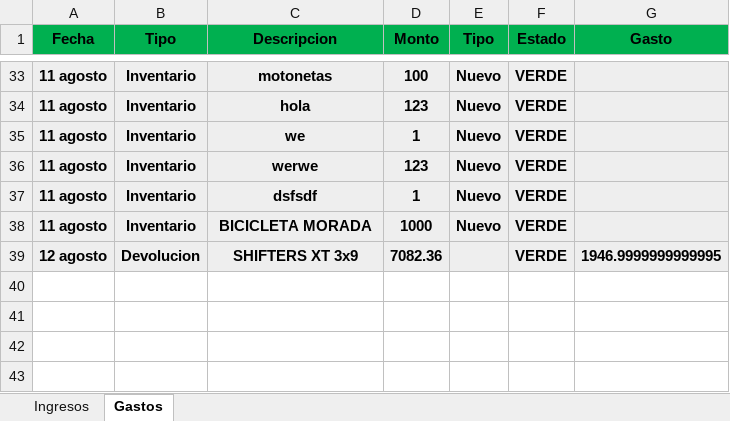
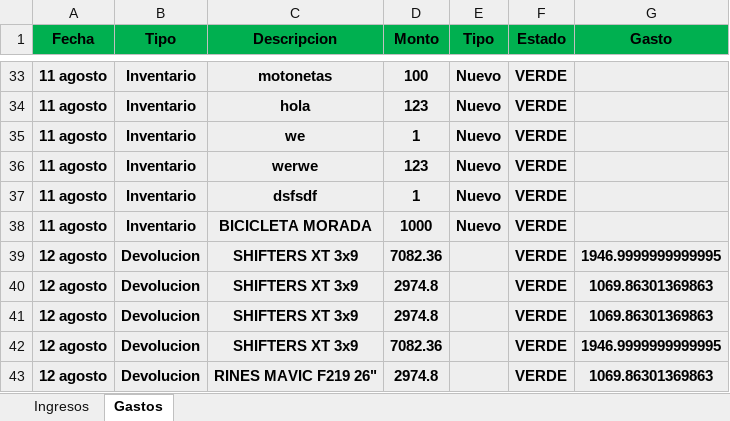
Before and after one commit to Alisbasa/EPIC-MOUNTAIN-SYSTEM, an Excel workbook: JavaApplication19/src/excel/LibrosContables.xlsx, sheet Gastos, drawn as a sheet; only a part is shown, gaps mark what is left out; values as stored, in another font and other column widths than the file's, no borders; the diff names each change by its address in the sheet, - before the commit and + after, or states it on an @@ line.

```diff
--- a/JavaApplication19/src/excel/LibrosContables.xlsx (sheet Gastos)
+++ b/JavaApplication19/src/excel/LibrosContables.xlsx (sheet Gastos)
+row 40: 12 agosto | Devolucion | SHIFTERS XT 3x9 | 2974.8 |  | VERDE | 1069.86301369863
+row 41: 12 agosto | Devolucion | SHIFTERS XT 3x9 | 2974.8 |  | VERDE | 1069.86301369863
+row 42: 12 agosto | Devolucion | SHIFTERS XT 3x9 | 7082.36 |  | VERDE | 1946.9999999999995
+row 43: 12 agosto | Devolucion | RINES MAVIC F219 26" | 2974.8 |  | VERDE | 1069.86301369863
```
Also changed, not shown: 3 other files.
